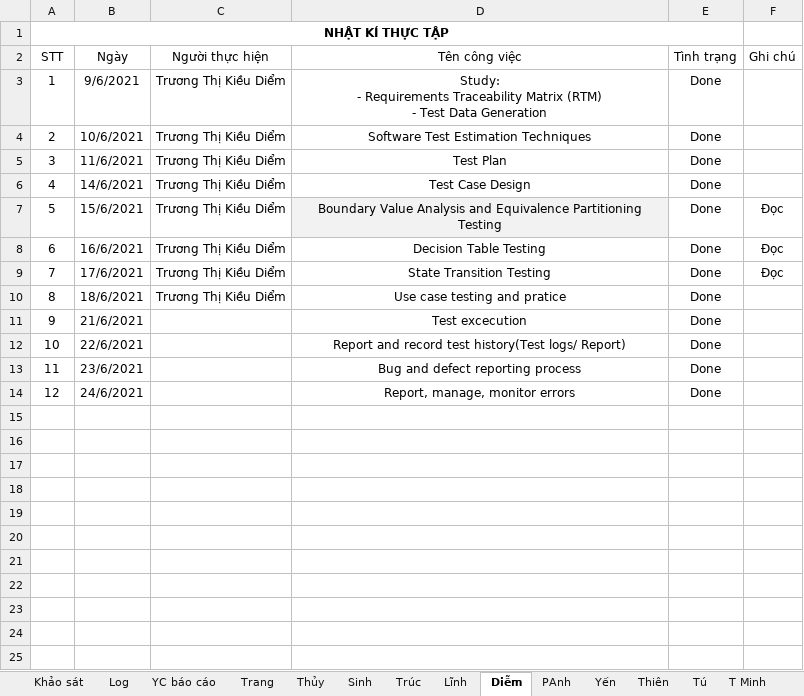
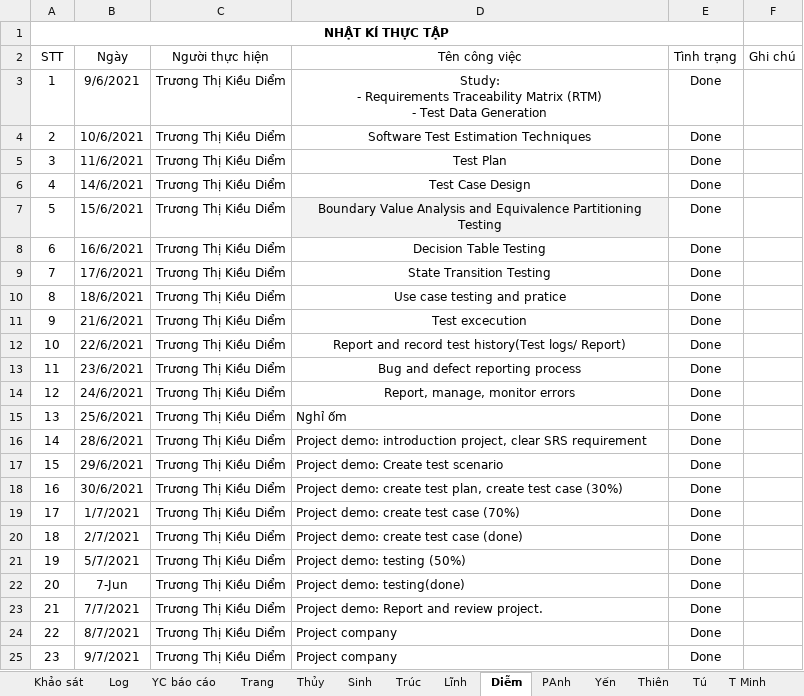
Before and after one commit to nhamct/TTNN44K, an Excel workbook: Tracking log.xlsx, sheet Diễm, drawn as a sheet; values as stored, in another font and other column widths than the file's, no borders; table styles not drawn; the diff names each change by its address in the sheet, - before the commit and + after, or states it on an @@ line.

Commit message:
Update Tracking log.xlsx

```diff
--- a/Tracking log.xlsx (sheet Diễm)
+++ b/Tracking log.xlsx (sheet Diễm)
-F7:F9 (Ghi chú): Đọc
+F7:F9 (Ghi chú): (empty)
-C11:C14 (Người thực hiện): (empty)
+C11:C14 (Người thực hiện): Trương Thị Kiều Diểm
+row 15: 13 | 25/6/2021 | Trương Thị Kiều Diểm | Nghỉ ốm | Done
+row 16: 14 | 28/6/2021 | Trương Thị Kiều Diểm | Project demo: introduction project, clear SRS requirement | Done
+row 17: 15 | 29/6/2021 | Trương Thị Kiều Diểm | Project demo: Create test scenario | Done
+row 18: 16 | 30/6/2021 | Trương Thị Kiều Diểm | Project demo: create test plan, create test case (30%) | Done
+row 19: 17 | 1/7/2021 | Trương Thị Kiều Diểm | Project demo: create test case (70%) | Done
+row 20: 18 | 2/7/2021 | Trương Thị Kiều Diểm | Project demo: create test case (done) | Done
+row 21: 19 | 5/7/2021 | Trương Thị Kiều Diểm | Project demo: testing (50%) | Done
+row 22: 20 | 7-Jun | Trương Thị Kiều Diểm | Project demo: testing(done) | Done
+row 23: 21 | 7/7/2021 | Trương Thị Kiều Diểm | Project demo: Report and review project. | Done
+row 24: 22 | 8/7/2021 | Trương Thị Kiều Diểm | Project company | Done
+row 25: 23 | 9/7/2021 | Trương Thị Kiều Diểm | Project company | Done
```
